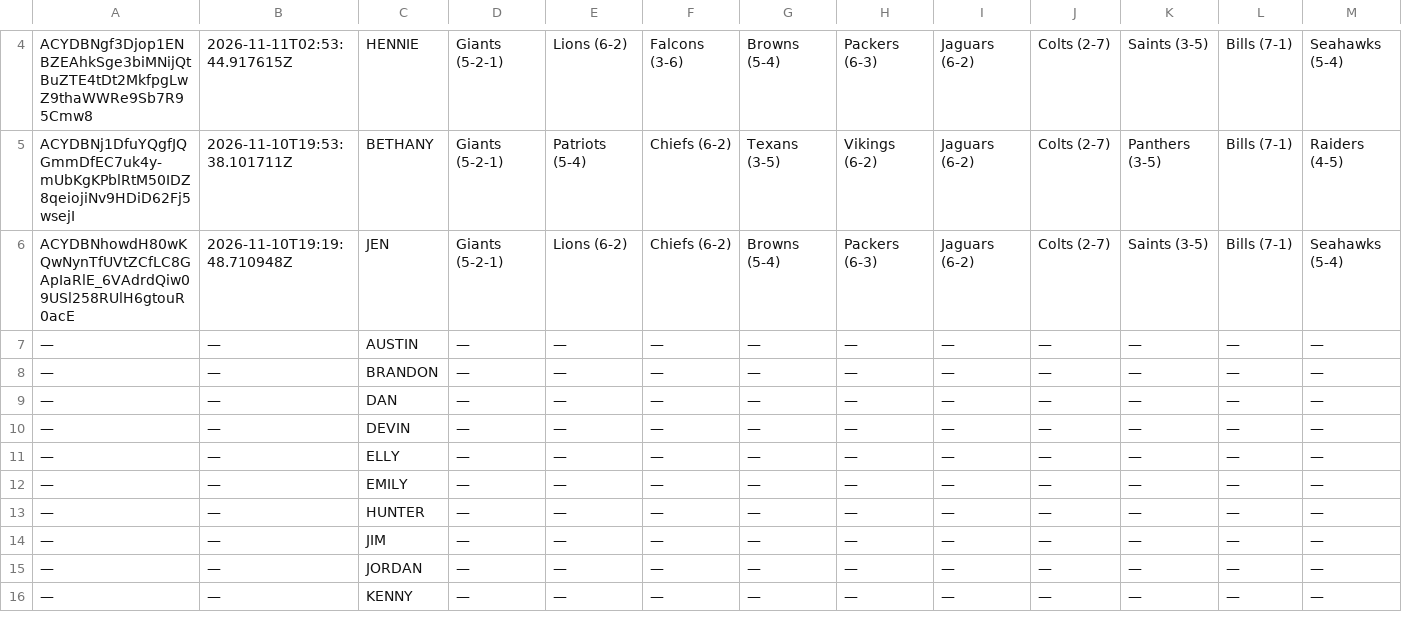
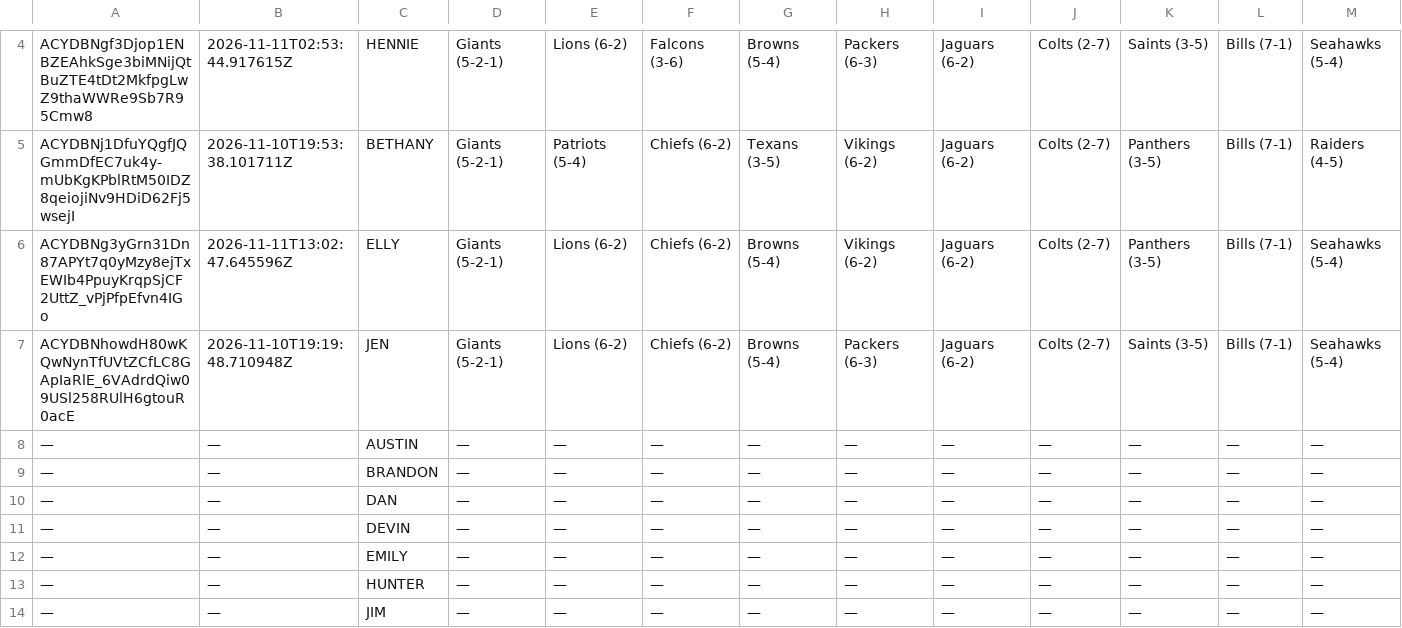
Before and after one commit to JDGehrke/Football_Pool, a CSV file: 2026/Week 10.csv, drawn as a sheet; only a part is shown, gaps mark what is left out; the shorter side is filled out with more unchanged rows; removed rows and columns are numbered as before the commit, all else as after; rows hold the shown columns only; the diff names each change by its address in the sheet, - before the commit and + after, or states it on an @@ line.

Commit message:
Auto-update NFL pool data

```diff
--- a/2026/Week 10.csv
+++ b/2026/Week 10.csv
+row 6: ACYDBNg3yGrn31Dn87APYt7q0yMzy8ejTxEWIb4PpuyKrqpSjCF2UttZ_vPjPfpEfvn4IGo | 2026-11-11T13:02:47.645596Z | ELLY | Giants (5-2-1) | Lions (6-2) | Chiefs (6-2) | Browns (5-4) | Vikings (6-2) | Jaguars (6-2) | Colts (2-7) | Panthers (3-5) | Bills (7-1) | Seahawks (5-4)
-row 11: — | — | ELLY | — | — | — | — | — | — | — | — | — | —
```
Also changed, not shown: 1 other file.
